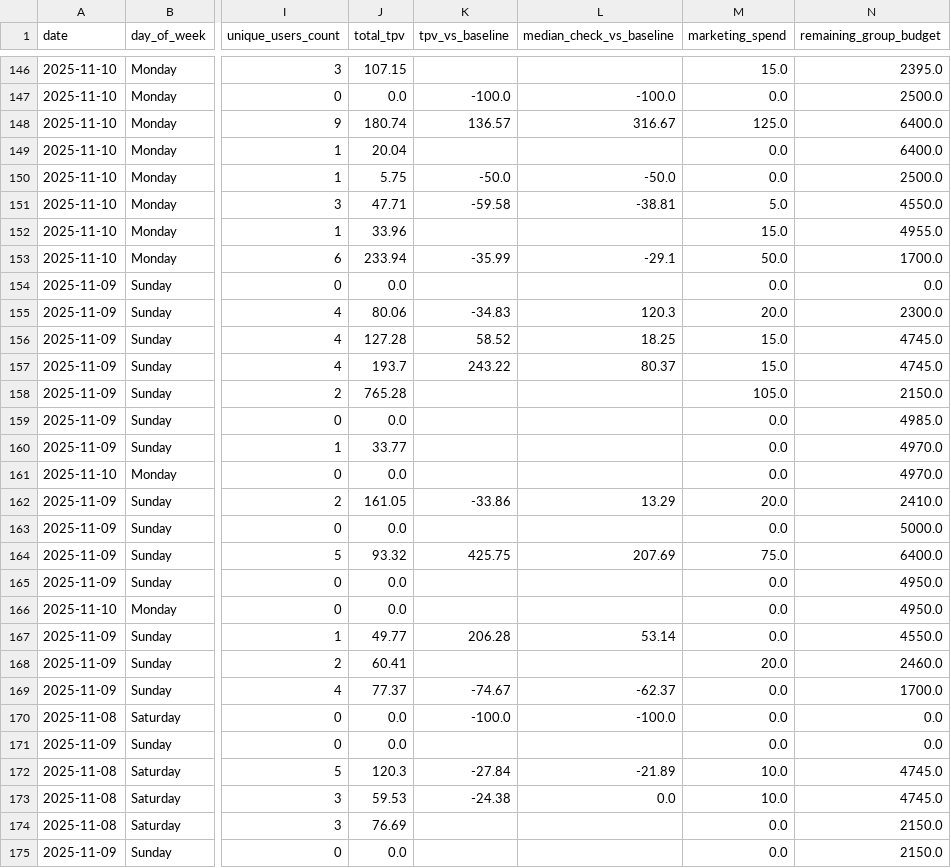
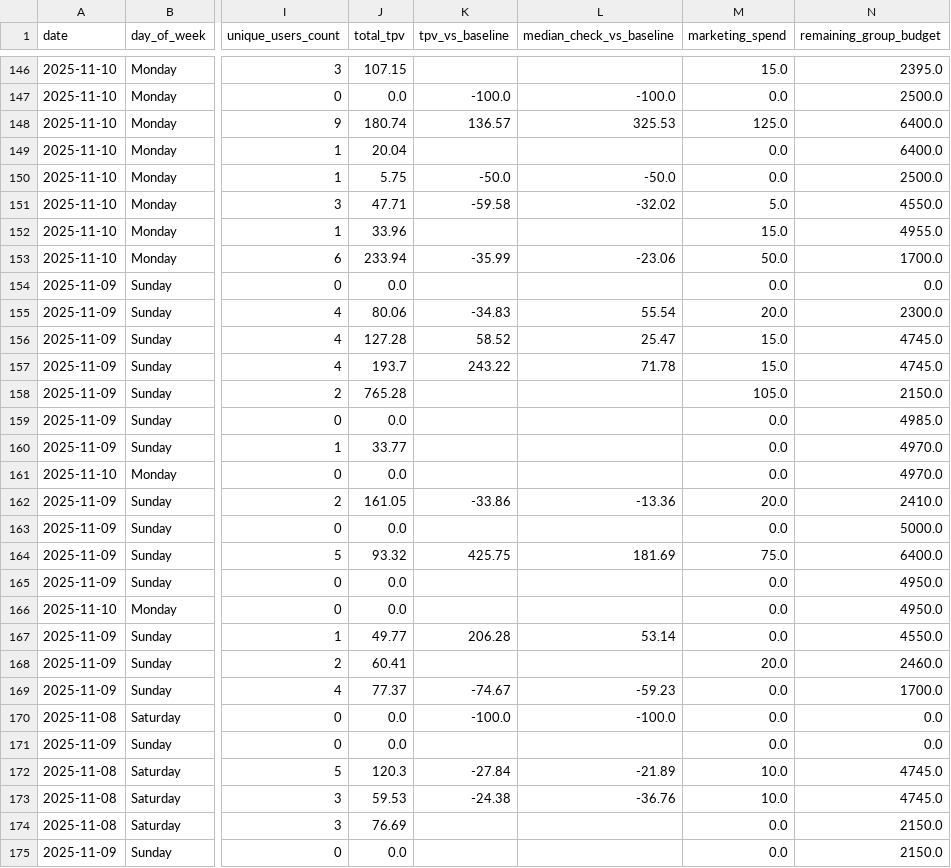
Before and after one commit to maddieblackbird/self-funded-activations-analysis, a CSV file: activation_performance_analysis_daily.csv, drawn as a sheet; only a part is shown, gaps mark what is left out; the diff covers the shown part only; the diff names each change by its address in the sheet, - before the commit and + after, or states it on an @@ line.

```diff
--- a/activation_performance_analysis_daily.csv
+++ b/activation_performance_analysis_daily.csv
-L148 (median_check_vs_baseline): 316.67
+L148 (median_check_vs_baseline): 325.53
-L151 (median_check_vs_baseline): -38.81
+L151 (median_check_vs_baseline): -32.02
-L153 (median_check_vs_baseline): -29.1
+L153 (median_check_vs_baseline): -23.06
-L155 (median_check_vs_baseline): 120.3
+L155 (median_check_vs_baseline): 55.54
-L156 (median_check_vs_baseline): 18.25
+L156 (median_check_vs_baseline): 25.47
-L157 (median_check_vs_baseline): 80.37
+L157 (median_check_vs_baseline): 71.78
-L162 (median_check_vs_baseline): 13.29
+L162 (median_check_vs_baseline): -13.36
-L164 (median_check_vs_baseline): 207.69
+L164 (median_check_vs_baseline): 181.69
-L169 (median_check_vs_baseline): -62.37
+L169 (median_check_vs_baseline): -59.23
-L173 (median_check_vs_baseline): 0.0
+L173 (median_check_vs_baseline): -36.76
```
Also changed, not shown: 62 edited cells elsewhere in this file.
